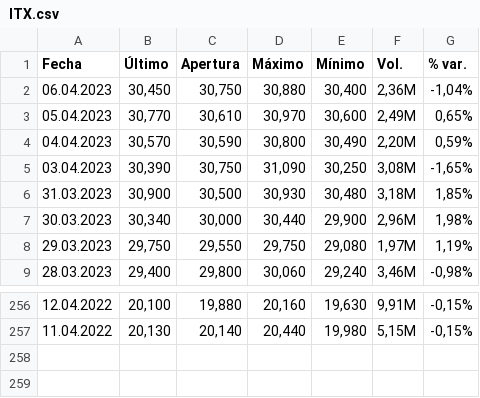
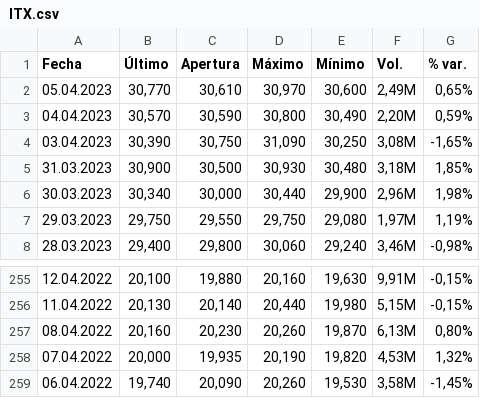
Before and after one commit to IamFode/economia_gestion, a CSV file: economia/master/r/riesgo/data/ITX.csv, drawn as a sheet; only a part is shown, gaps mark what is left out; removed rows and columns are numbered as before the commit, all else as after; the diff names each change by its address in the sheet, - before the commit and + after, or states it on an @@ line.

Commit message:
riesgo

```diff
--- a/economia/master/r/riesgo/data/ITX.csv
+++ b/economia/master/r/riesgo/data/ITX.csv
-row 2: 06.04.2023 | 30,450 | 30,750 | 30,880 | 30,400 | 2,36M | -1,04%
+row 257: 08.04.2022 | 20,160 | 20,230 | 20,260 | 19,870 | 6,13M | 0,80%
+row 258: 07.04.2022 | 20,000 | 19,935 | 20,190 | 19,820 | 4,53M | 1,32%
+row 259: 06.04.2022 | 19,740 | 20,090 | 20,260 | 19,530 | 3,58M | -1,45%
```
Also changed, not shown: economia/master/r/riesgo/data/BBVA.csv, 5 other files.
